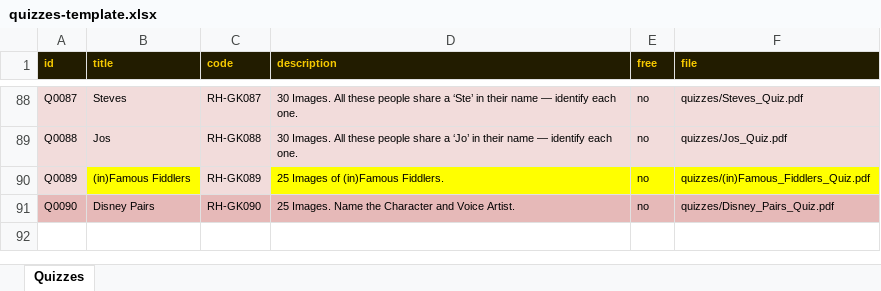
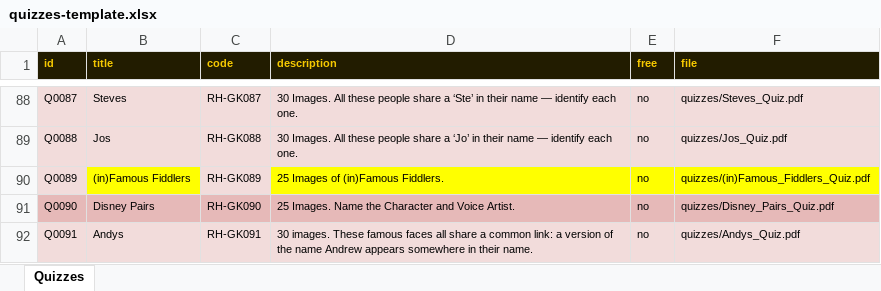
Before and after one commit to philipestevenson-RumHam/TableTops, an Excel workbook: quizzes-template.xlsx, sheet Quizzes, drawn as a sheet; only a part is shown, gaps mark what is left out; values as stored, in another font and other column widths than the file's, no borders; the diff names each change by its address in the sheet, - before the commit and + after, or states it on an @@ line.

```diff
--- a/quizzes-template.xlsx (sheet Quizzes)
+++ b/quizzes-template.xlsx (sheet Quizzes)
+row 92: Q0091 | Andys | RH-GK091 | 30 images. These famous faces all share a common link: a version of the name Andrew appears somewhere in their name. | no | quizzes/Andys_Quiz.pdf
```
Also changed, not shown: 3 other files.
